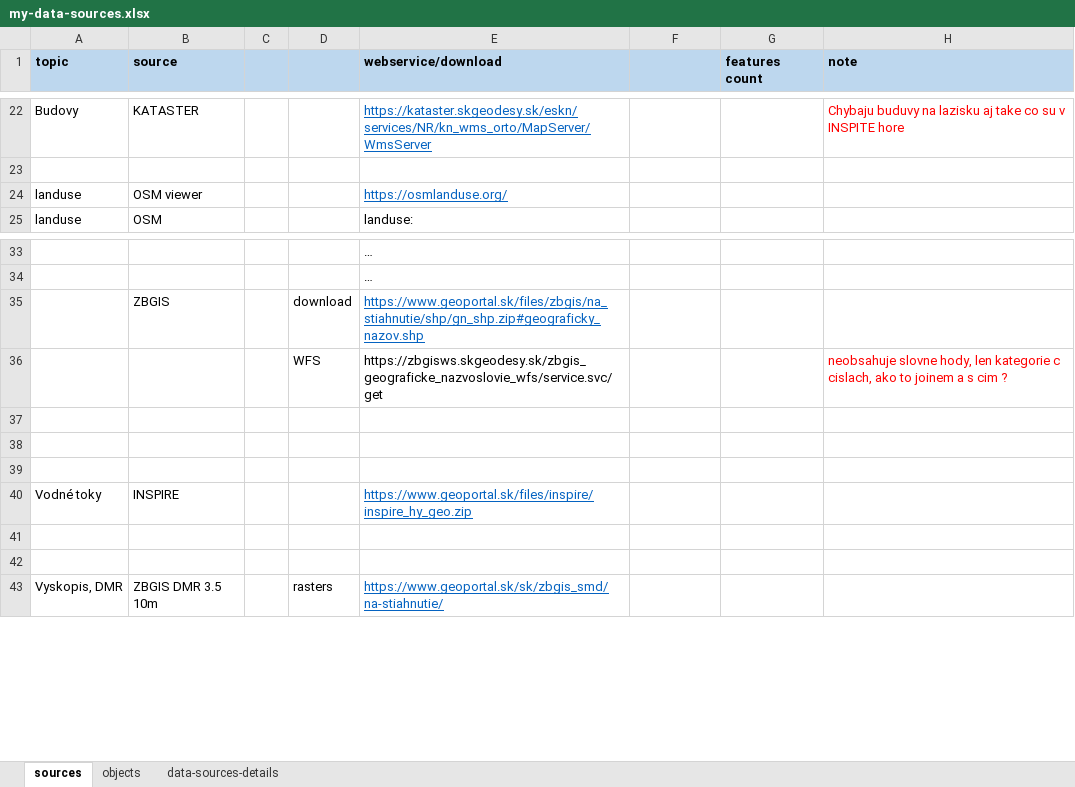
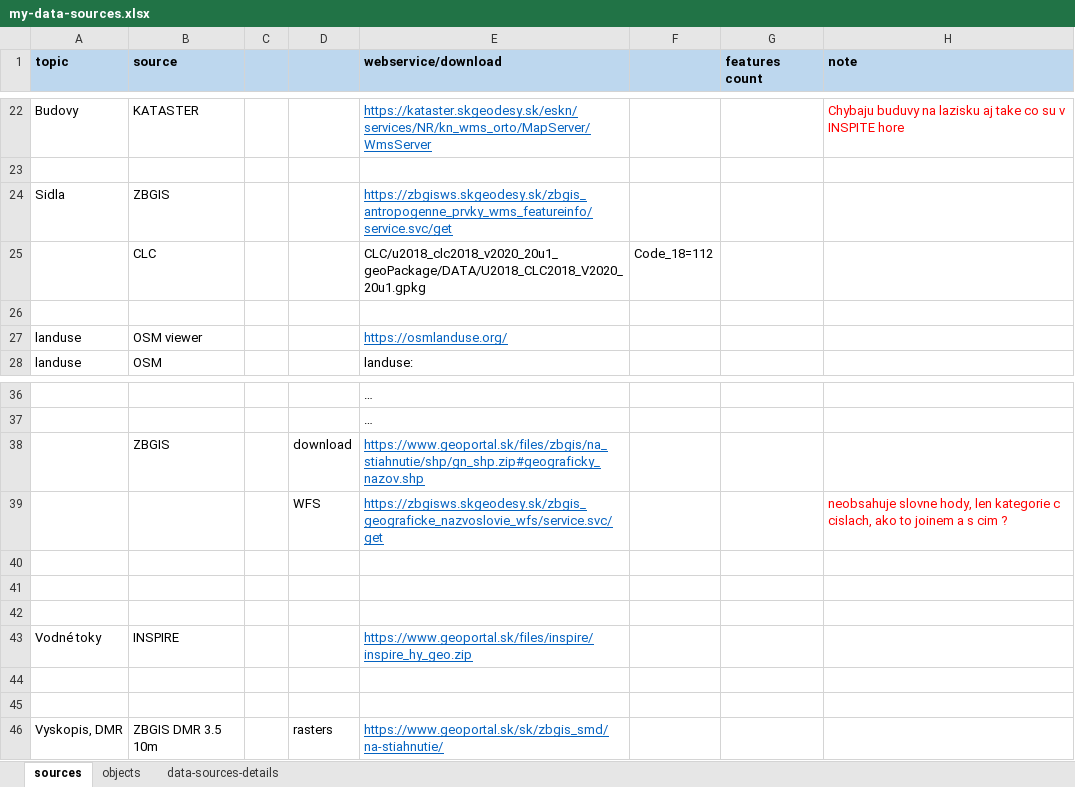
Before and after one commit to ainthek/map-projects, an Excel workbook: docs/my-data-sources.xlsx, sheet sources, drawn as a sheet; only a part is shown, gaps mark what is left out; values as stored, in another font and other column widths than the file's, no borders; addresses are those after the commit; the diff names each change by its address in the sheet, - before the commit and + after, or states it on an @@ line.

Commit message:
more datasources and notes

```diff
--- a/docs/my-data-sources.xlsx (sheet sources)
+++ b/docs/my-data-sources.xlsx (sheet sources)
+row 24: Sidla | ZBGIS |  |  | https://zbgisws.skgeodesy.sk/zbgis_antropogenne_prvky_wms_featureinfo/service.svc/get
+row 25:  | CLC |  |  | CLC/u2018_clc2018_v2020_20u1_geoPackage/DATA/U2018_CLC2018_V2020_20u1.gpkg | Code_18=112
+row 26: (empty)
@@ E39 underline: off → on, text colour: black → #0563C1 @@
```
Also changed, not shown: 2 other files.
